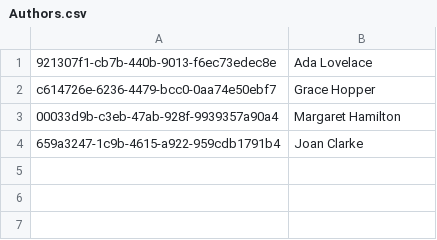
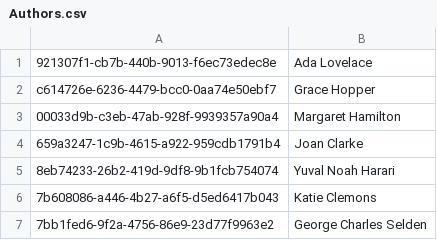
Before and after one commit to minhvan96/doan_quanlynhasach, a CSV file: src/LibraryManagementSystem.App/Setup/Authors.csv, drawn as a sheet.

Commit message:
feat: updaste seed data

```diff
--- a/src/LibraryManagementSystem.App/Setup/Authors.csv
+++ b/src/LibraryManagementSystem.App/Setup/Authors.csv
@@ -4 +4,4 @@ c614726e-6236-4479-bcc0-0aa74e50ebf7,Grace Hopper
 659a3247-1c9b-4615-a922-959cdb1791b4,Joan Clarke
+8eb74233-26b2-419d-9df8-9b1fcb754074,Yuval Noah Harari
+7b608086-a446-4b27-a6f5-d5ed6417b043,Katie Clemons
+7bb1fed6-9f2a-4756-86e9-23d77f9963e2,George Charles Selden
```
Also changed, not shown: 4 other files.
